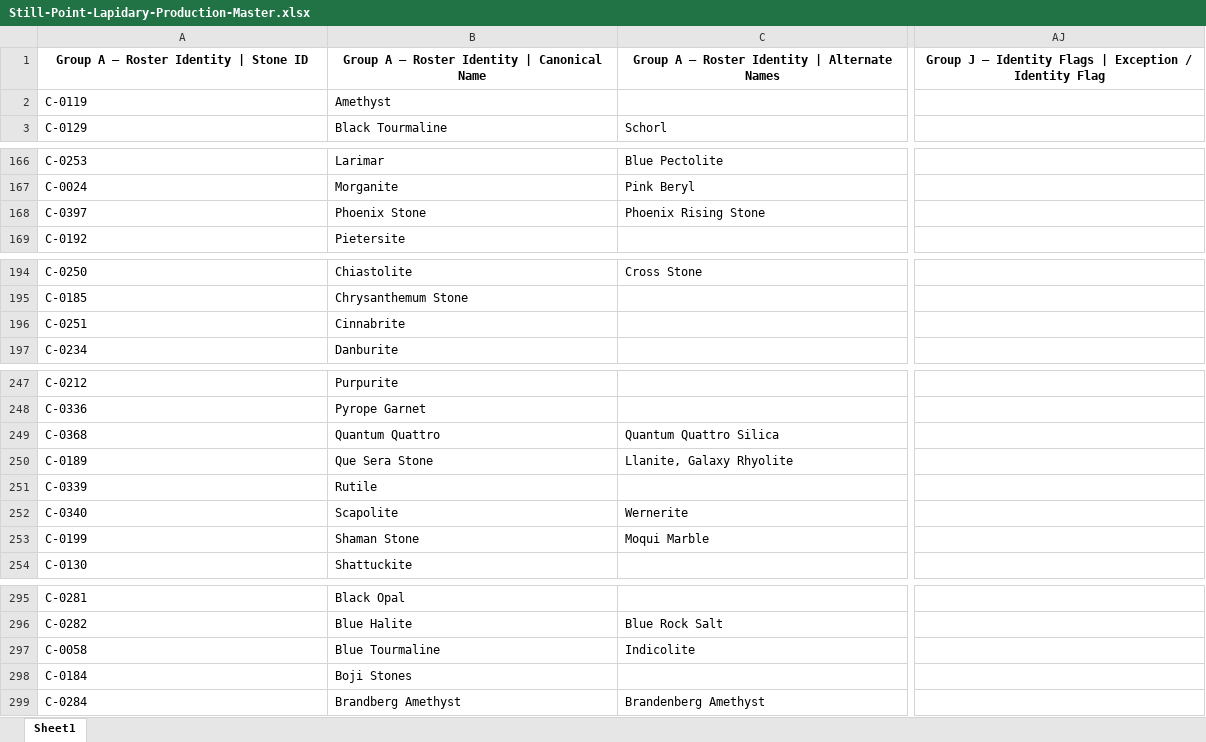
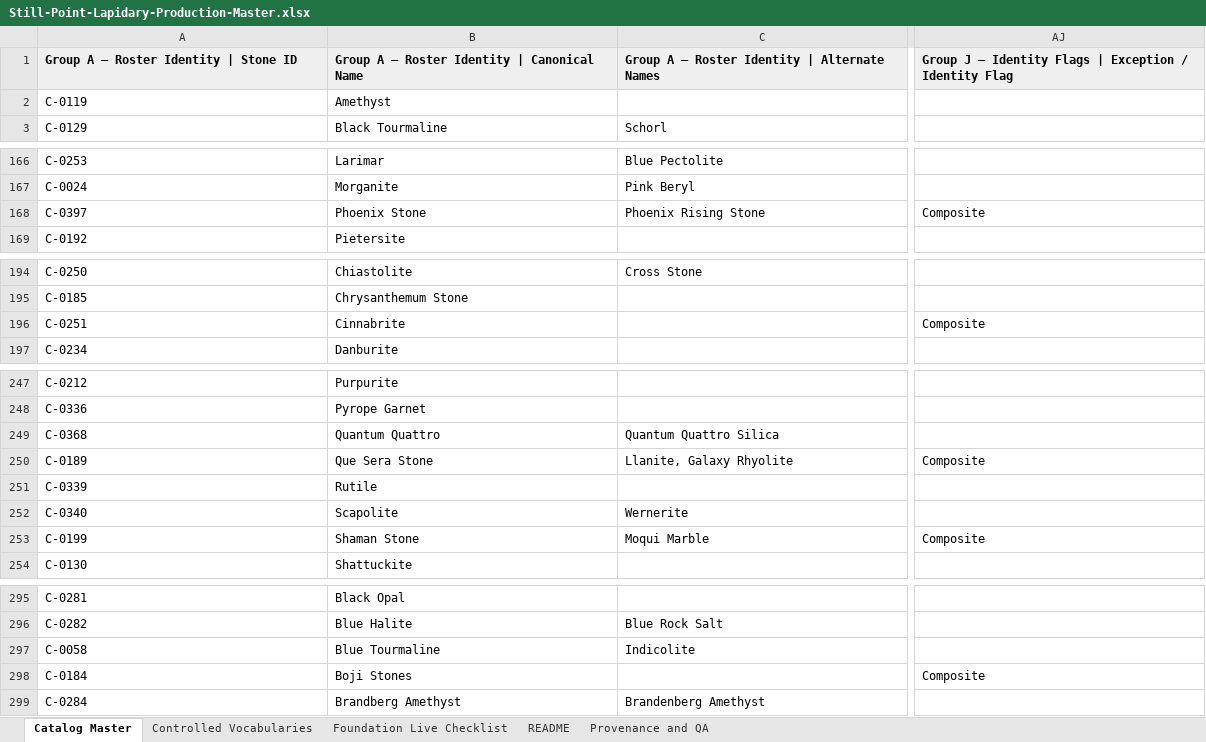
Before and after one commit to stillpointlapidary/stillpointlapidary, an Excel workbook: docs/encyclopedia/production-data/Still-Point-Lapidary-Production-Master.xlsx, sheet Catalog Master, drawn as a sheet; only a part is shown, gaps mark what is left out; values as stored, in another font and other column widths than the file's, no borders; the diff covers the shown part only; the diff names each change by its address in the sheet, - before the commit and + after, or states it on an @@ line.

```diff
--- a/docs/encyclopedia/production-data/Still-Point-Lapidary-Production-Master.xlsx (sheet Catalog Master)
+++ b/docs/encyclopedia/production-data/Still-Point-Lapidary-Production-Master.xlsx (sheet Catalog Master)
-sheet tab: Sheet1
+sheet tab: Catalog Master
+sheet tab: Controlled Vocabularies
+sheet tab: Foundation Live Checklist
+sheet tab: README
+sheet tab: Provenance and QA
@@ A1:AJ1 fill: none → #EFEFEF, alignment: center → left @@
-AJ168: (empty)
+AJ168: Composite
-AJ196: (empty)
+AJ196: Composite
-AJ250: (empty)
+AJ250: Composite
-AJ253: (empty)
+AJ253: Composite
-AJ298: (empty)
+AJ298: Composite
```
Also changed, not shown: 1 edited cell and cell formats elsewhere in this sheet, 1 other file.
